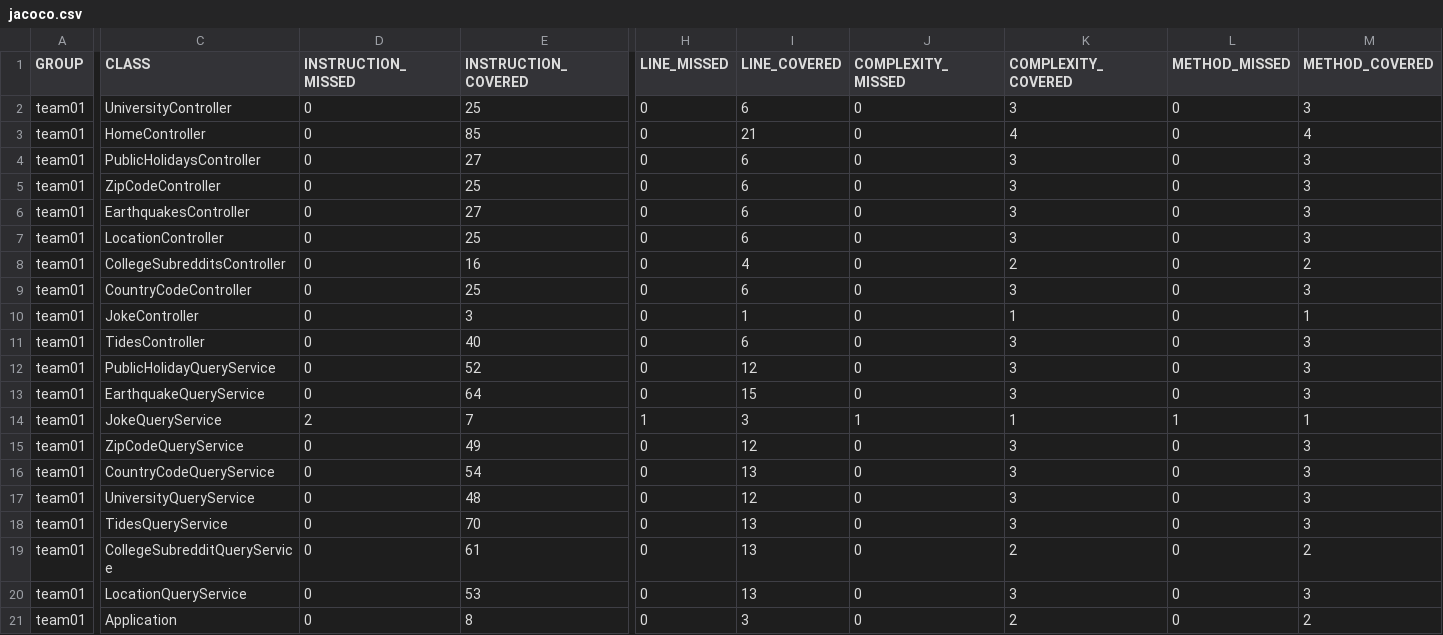
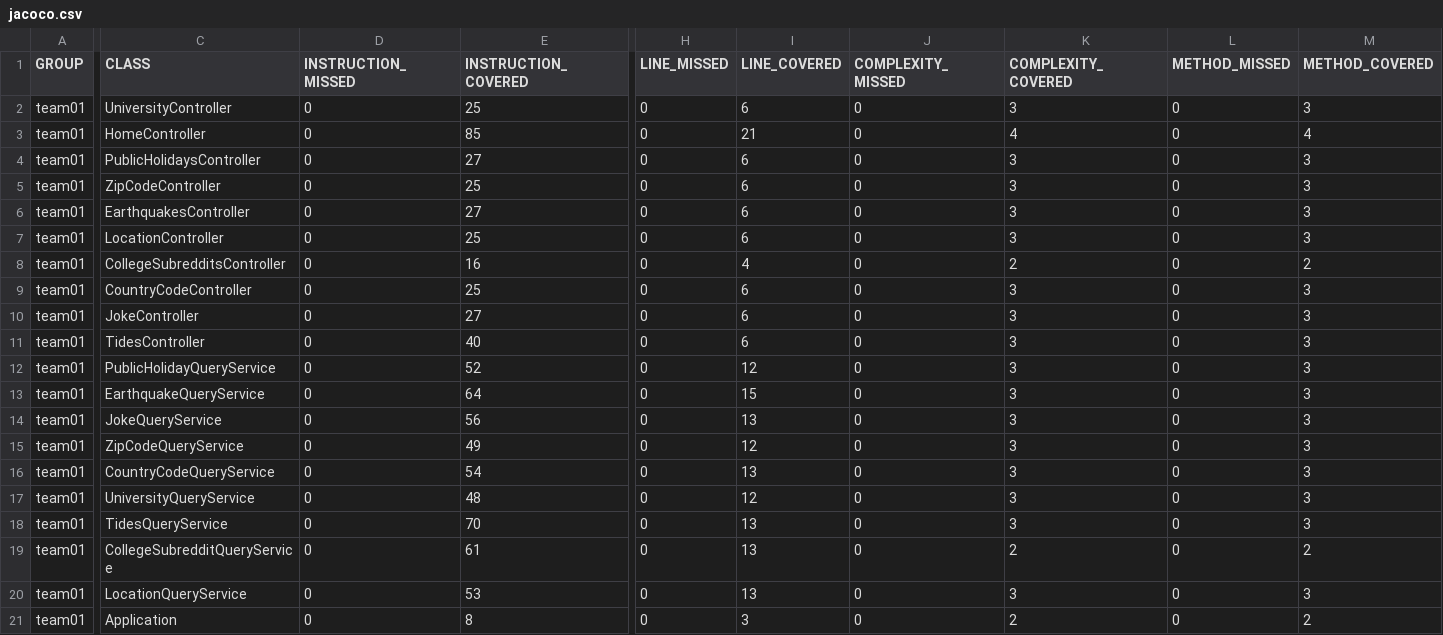
Before and after one commit to ucsb-cs156-s24/team01-s24-5pm-1, a CSV file: jacoco/jacoco.csv, drawn as a sheet; only a part is shown, gaps mark what is left out; the diff names each change by its address in the sheet, - before the commit and + after, or states it on an @@ line.

```diff
--- a/jacoco/jacoco.csv
+++ b/jacoco/jacoco.csv
-E10 (INSTRUCTION_COVERED): 3
+E10 (INSTRUCTION_COVERED): 27
-I10 (LINE_COVERED): 1
+I10 (LINE_COVERED): 6
-K10 (COMPLEXITY_COVERED): 1
+K10 (COMPLEXITY_COVERED): 3
-M10 (METHOD_COVERED): 1
+M10 (METHOD_COVERED): 3
-D14 (INSTRUCTION_MISSED): 2
+D14 (INSTRUCTION_MISSED): 0
-E14 (INSTRUCTION_COVERED): 7
+E14 (INSTRUCTION_COVERED): 56
-H14 (LINE_MISSED): 1
+H14 (LINE_MISSED): 0
-I14 (LINE_COVERED): 3
+I14 (LINE_COVERED): 13
-J14 (COMPLEXITY_MISSED): 1
+J14 (COMPLEXITY_MISSED): 0
-K14 (COMPLEXITY_COVERED): 1
+K14 (COMPLEXITY_COVERED): 3
-L14 (METHOD_MISSED): 1
+L14 (METHOD_MISSED): 0
-M14 (METHOD_COVERED): 1
+M14 (METHOD_COVERED): 3
```
Also changed, not shown: 11 other files.
